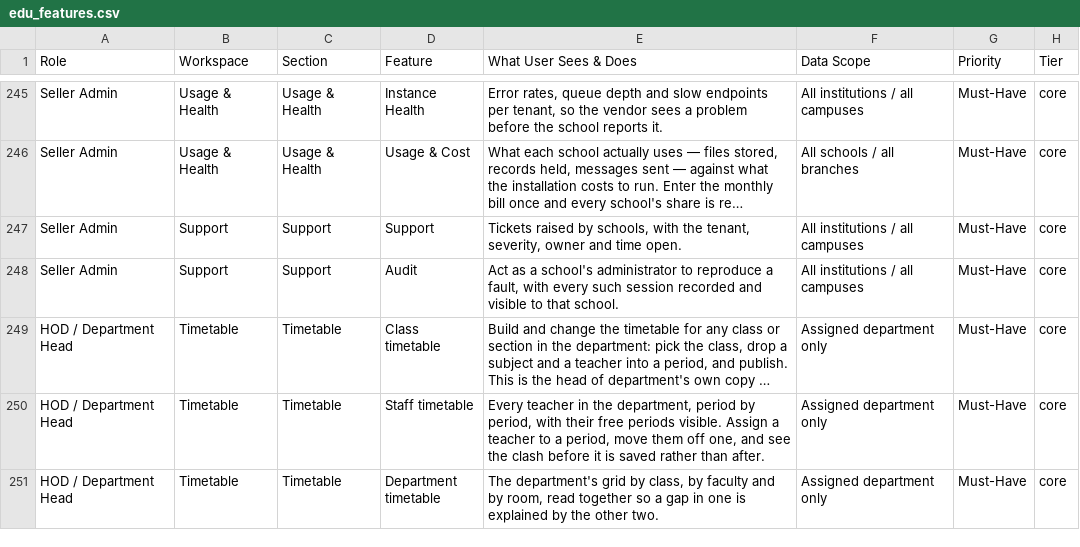
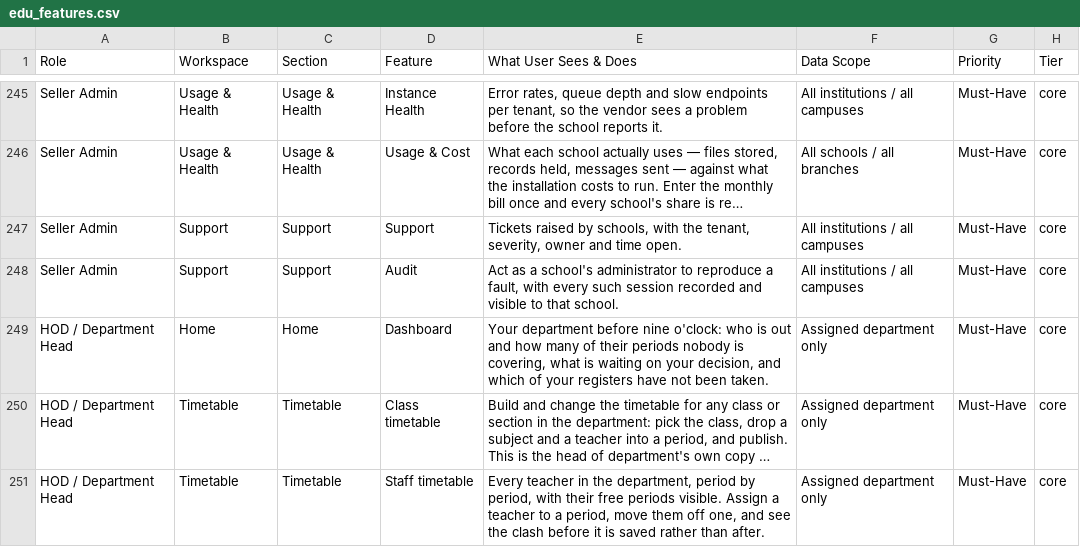
Before and after one commit to infovivencia2026-debug/temp_sch_erp-, a CSV file: docs/edu_features.csv, drawn as a sheet; only a part is shown, gaps mark what is left out; the shorter side is filled out with more unchanged rows; long unchanged cells end in …; the diff names each change by its address in the sheet, - before the commit and + after, or states it on an @@ line.

```diff
--- a/docs/edu_features.csv
+++ b/docs/edu_features.csv
+row 249: HOD / Department Head | Home | Home | Dashboard | Your department before nine o'clock: who is out and how many of their periods nobody is covering, what is waiting on your decision, and which of your registers have not been taken. | Assigned department only | Must-Have | core
```
Also changed, not shown: 15 other files.
